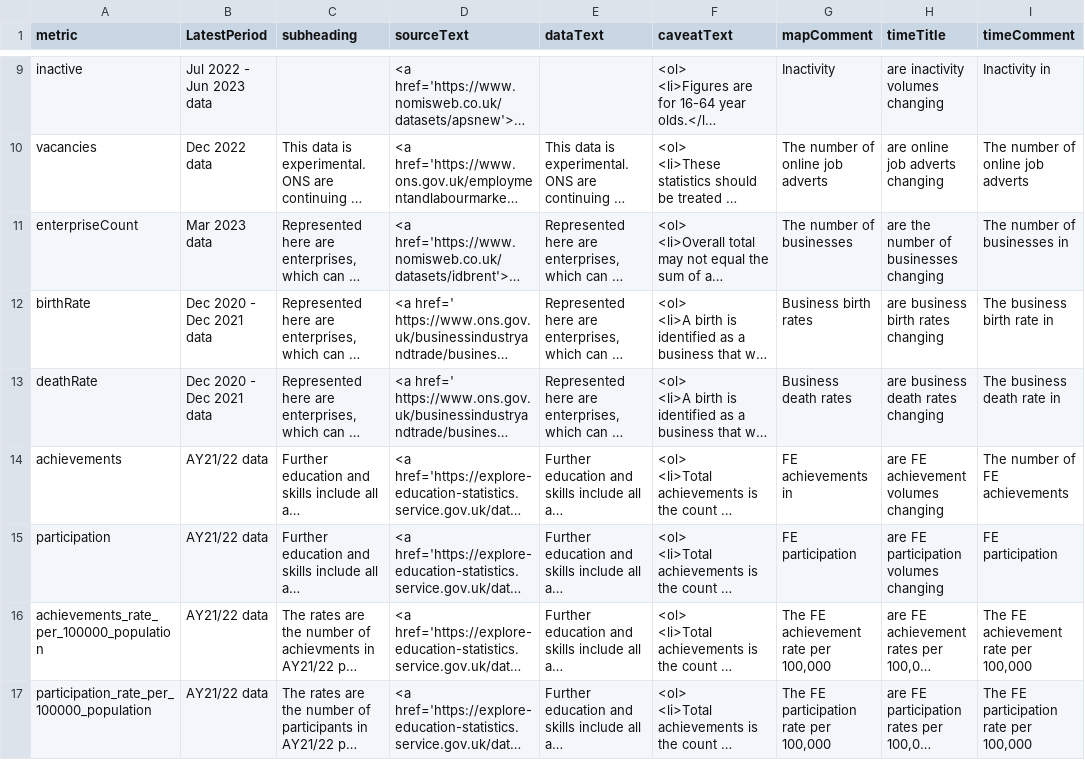
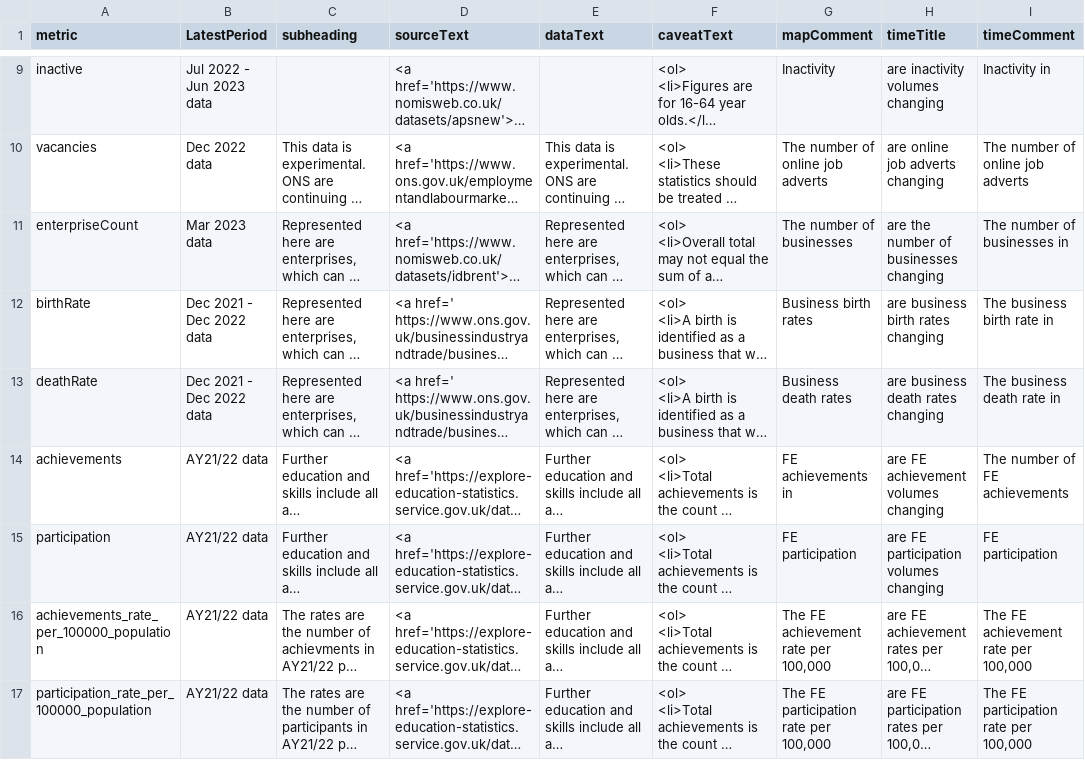
Before and after one commit to dfe-analytical-services/lsip_dashboard, a CSV file: Data/AppData/I_DataText.csv, drawn as a sheet; only a part is shown, gaps mark what is left out; long unchanged cells end in …; the diff names each change by its address in the sheet, - before the commit and + after, or states it on an @@ line.

```diff
--- a/Data/AppData/I_DataText.csv
+++ b/Data/AppData/I_DataText.csv
-B12:B13 (LatestPeriod): Dec 2020 - Dec 2021 data
+B12:B13 (LatestPeriod): Dec 2021 - Dec 2022 data
```
Also changed, not shown: Data/AppData/C_axisMinMax.csv, Data/AppData/I_DataTable.csv, 2 other files.
